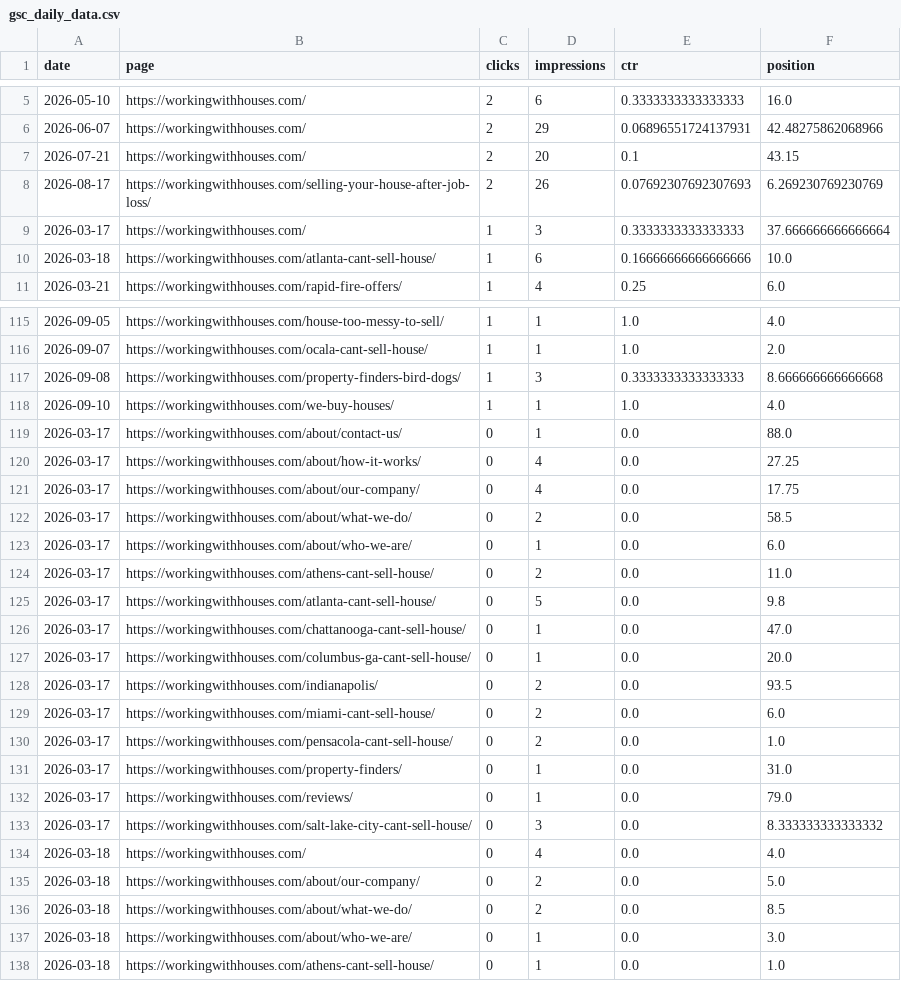
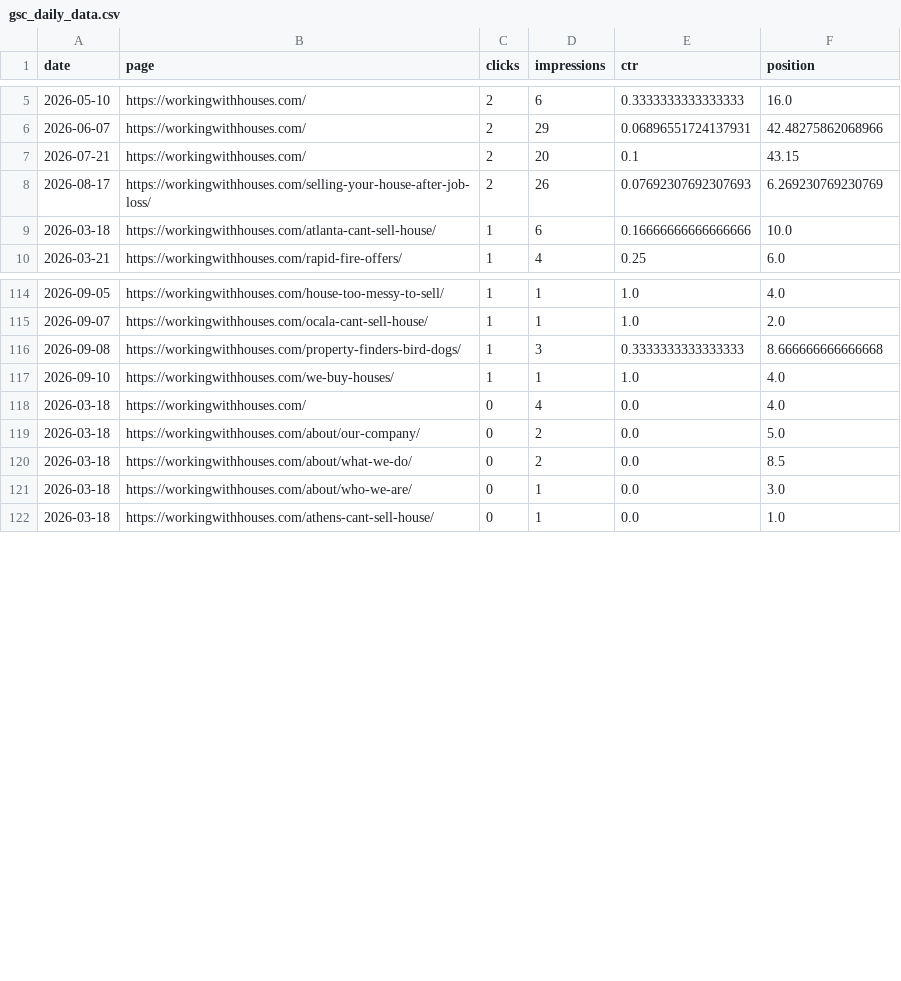
Before and after one commit to figlesias7/GSC-Tracker, a CSV file: data/gsc_daily_data.csv, drawn as a sheet; only a part is shown, gaps mark what is left out.

```diff
--- a/data/gsc_daily_data.csv
+++ b/data/gsc_daily_data.csv
@@ -8,3 +8,2 @@ date,page,clicks,impressions,ctr,position
 2026-08-17,https://workingwithhouses.com/selling-your-house-after-job-loss/,2,26,0.07692307692307693,6.269230769230769
-2026-03-17,https://workingwithhouses.com/,1,3,0.3333333333333333,37.666666666666664
 2026-03-18,https://workingwithhouses.com/atlanta-cant-sell-house/,1,6,0.16666666666666666,10.0
@@ -118,17 +117,2 @@ date,page,clicks,impressions,ctr,position
 2026-09-10,https://workingwithhouses.com/we-buy-houses/,1,1,1.0,4.0
-2026-03-17,https://workingwithhouses.com/about/contact-us/,0,1,0.0,88.0
-2026-03-17,https://workingwithhouses.com/about/how-it-works/,0,4,0.0,27.25
-2026-03-17,https://workingwithhouses.com/about/our-company/,0,4,0.0,17.75
-2026-03-17,https://workingwithhouses.com/about/what-we-do/,0,2,0.0,58.5
-2026-03-17,https://workingwithhouses.com/about/who-we-are/,0,1,0.0,6.0
-2026-03-17,https://workingwithhouses.com/athens-cant-sell-house/,0,2,0.0,11.0
-2026-03-17,https://workingwithhouses.com/atlanta-cant-sell-house/,0,5,0.0,9.8
-2026-03-17,https://workingwithhouses.com/chattanooga-cant-sell-house/,0,1,0.0,47.0
-2026-03-17,https://workingwithhouses.com/columbus-ga-cant-sell-house/,0,1,0.0,20.0
-2026-03-17,https://workingwithhouses.com/indianapolis/,0,2,0.0,93.5
-2026-03-17,https://workingwithhouses.com/miami-cant-sell-house/,0,2,0.0,6.0
-2026-03-17,https://workingwithhouses.com/pensacola-cant-sell-house/,0,2,0.0,1.0
-2026-03-17,https://workingwithhouses.com/property-finders/,0,1,0.0,31.0
-2026-03-17,https://workingwithhouses.com/reviews/,0,1,0.0,79.0
-2026-03-17,https://workingwithhouses.com/salt-lake-city-cant-sell-house/,0,3,0.0,8.333333333333332
 2026-03-18,https://workingwithhouses.com/,0,4,0.0,4.0
```
Also changed, not shown: 1 other file.
